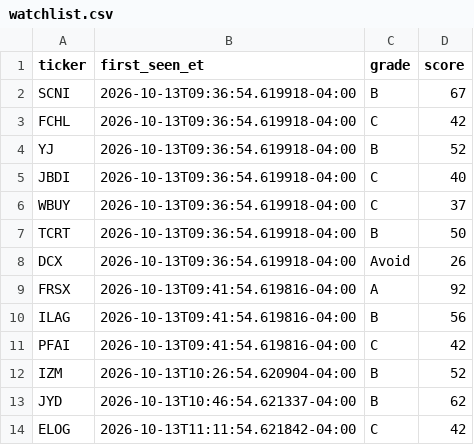
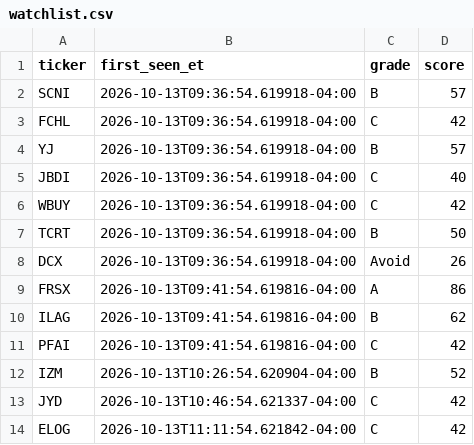
Before and after one commit to aligaam2-art/pennybot, a CSV file: journal/days/2026-10-13/watchlist.csv, drawn as a sheet.

```diff
--- a/journal/days/2026-10-13/watchlist.csv
+++ b/journal/days/2026-10-13/watchlist.csv
@@ -1,14 +1,14 @@
 ticker,first_seen_et,grade,score
-SCNI,2026-10-13T09:36:54.619918-04:00,B,67
+SCNI,2026-10-13T09:36:54.619918-04:00,B,57
 FCHL,2026-10-13T09:36:54.619918-04:00,C,42
-YJ,2026-10-13T09:36:54.619918-04:00,B,52
+YJ,2026-10-13T09:36:54.619918-04:00,B,57
 JBDI,2026-10-13T09:36:54.619918-04:00,C,40
-WBUY,2026-10-13T09:36:54.619918-04:00,C,37
+WBUY,2026-10-13T09:36:54.619918-04:00,C,42
 TCRT,2026-10-13T09:36:54.619918-04:00,B,50
 DCX,2026-10-13T09:36:54.619918-04:00,Avoid,26
-FRSX,2026-10-13T09:41:54.619816-04:00,A,92
-ILAG,2026-10-13T09:41:54.619816-04:00,B,56
+FRSX,2026-10-13T09:41:54.619816-04:00,A,86
+ILAG,2026-10-13T09:41:54.619816-04:00,B,62
 PFAI,2026-10-13T09:41:54.619816-04:00,C,42
 IZM,2026-10-13T10:26:54.620904-04:00,B,52
-JYD,2026-10-13T10:46:54.621337-04:00,B,62
+JYD,2026-10-13T10:46:54.621337-04:00,C,42
 ELOG,2026-10-13T11:11:54.621842-04:00,C,42
```
Also changed, not shown: journal/days/2026-10-13/movers.csv, 1 other file.
